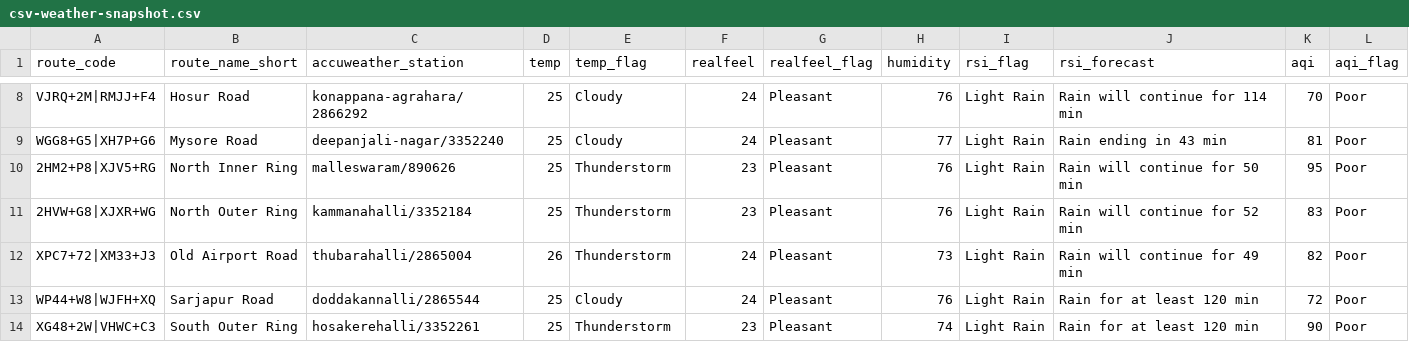
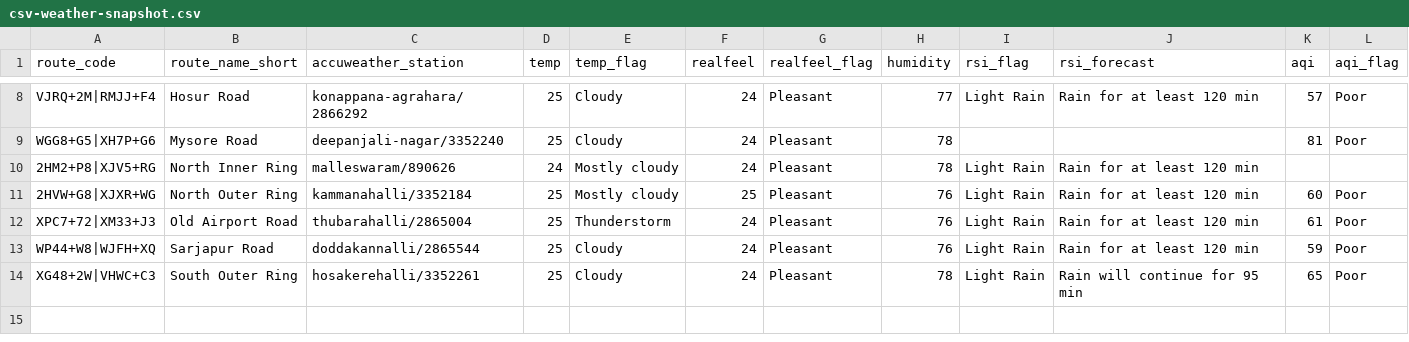
Before and after one commit to thecont1/blr-traffic-monitor, a CSV file: data/csv-weather-snapshot.csv, drawn as a sheet; only a part is shown, gaps mark what is left out; the diff covers the shown part only; the diff names each change by its address in the sheet, - before the commit and + after, or states it on an @@ line.

```diff
--- a/data/csv-weather-snapshot.csv
+++ b/data/csv-weather-snapshot.csv
-H8 (humidity): 76
+H8 (humidity): 77
-J8 (rsi_forecast): Rain will continue for 114 min
+J8 (rsi_forecast): Rain for at least 120 min
-K8 (aqi): 70
+K8 (aqi): 57
-H9 (humidity): 77
+H9 (humidity): 78
-I9 (rsi_flag): Light Rain
+I9 (rsi_flag): (empty)
-J9 (rsi_forecast): Rain ending in 43 min
+J9 (rsi_forecast): (empty)
-D10 (temp): 25
+D10 (temp): 24
-E10:E11 (temp_flag): Thunderstorm
+E10:E11 (temp_flag): Mostly cloudy
-F10 (realfeel): 23
+F10 (realfeel): 24
-H10 (humidity): 76
+H10 (humidity): 78
-J10 (rsi_forecast): Rain will continue for 50 min
+J10 (rsi_forecast): Rain for at least 120 min
-K10 (aqi): 95
+K10 (aqi): (empty)
-L10 (aqi_flag): Poor
+L10 (aqi_flag): (empty)
-F11 (realfeel): 23
+F11 (realfeel): 25
-J11 (rsi_forecast): Rain will continue for 52 min
+J11 (rsi_forecast): Rain for at least 120 min
-K11 (aqi): 83
+K11 (aqi): 60
-D12 (temp): 26
+D12 (temp): 25
-H12 (humidity): 73
+H12 (humidity): 76
-J12 (rsi_forecast): Rain will continue for 49 min
+J12 (rsi_forecast): Rain for at least 120 min
-K12 (aqi): 82
+K12 (aqi): 61
-K13 (aqi): 72
+K13 (aqi): 59
-E14 (temp_flag): Thunderstorm
+E14 (temp_flag): Cloudy
-F14 (realfeel): 23
+F14 (realfeel): 24
-H14 (humidity): 74
+H14 (humidity): 78
-J14 (rsi_forecast): Rain for at least 120 min
+J14 (rsi_forecast): Rain will continue for 95 min
-K14 (aqi): 90
+K14 (aqi): 65
```
Also changed, not shown: 30 edited cells elsewhere in this file, 1 other file.
